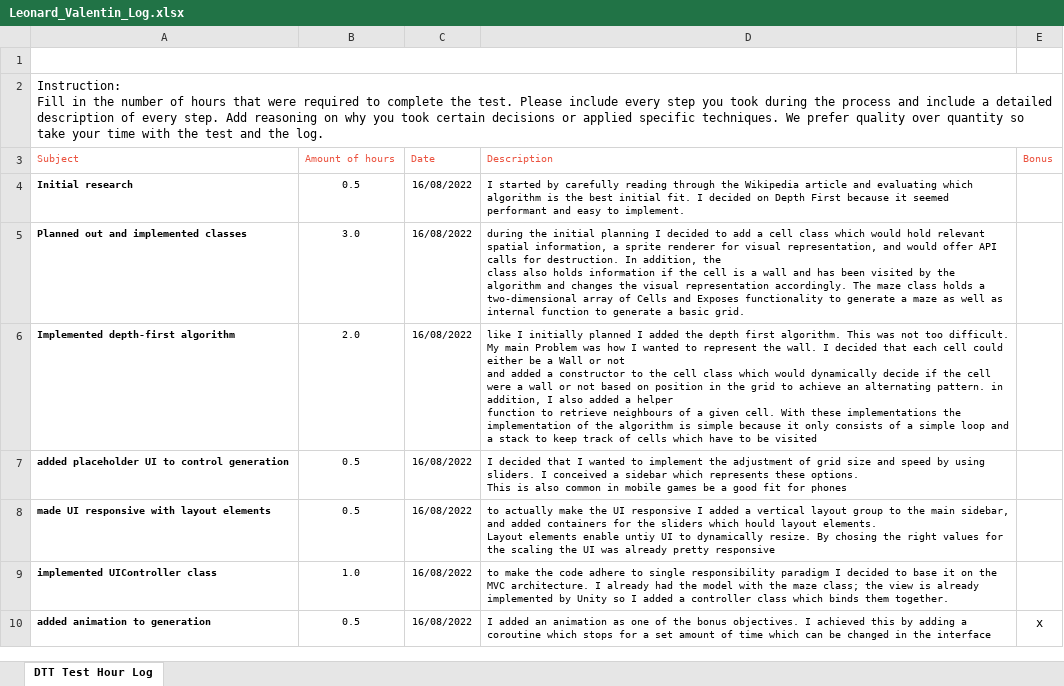
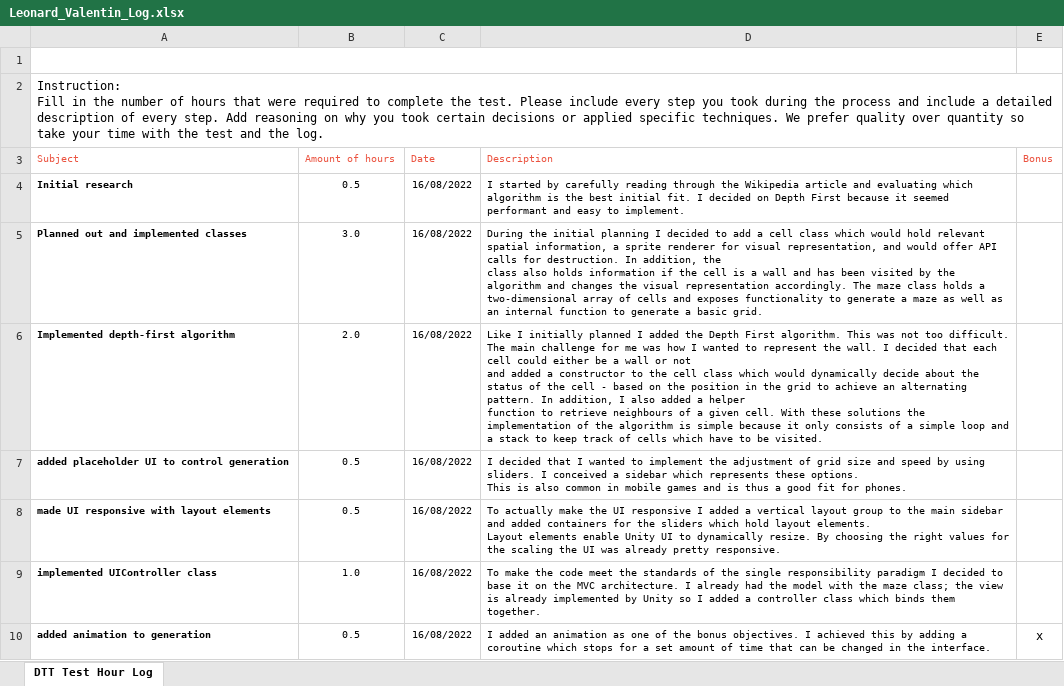
Before and after one commit to LennoxCode/DTT_ASSESSMENT, an Excel workbook: Leonard_Valentin_Log.xlsx, sheet DTT Test Hour Log, drawn as a sheet; only a part is shown; values as stored, in another font and other column widths than the file's, no borders; charts and pictures not drawn; ↵ is a line break in a cell; the diff covers the shown part only; the diff names each change by its address in the sheet, - before the commit and + after, or states it on an @@ line.

Commit message:
final log fix

```diff
--- a/Leonard_Valentin_Log.xlsx (sheet DTT Test Hour Log)
+++ b/Leonard_Valentin_Log.xlsx (sheet DTT Test Hour Log)
-D5 (Description): during the initial planning I decided to add a cell class which would hold relevant spatial information, a sprite renderer for visual representation, and would offer API calls for destruction. In addition, the ↵ class also holds information if the cell is a wall and has been visited by the algorithm and changes the visual representation accordingly. The maze class holds a two-dimensional array of Cells and Exposes functionality to generate a maze as well as internal function…
+D5 (Description): During the initial planning I decided to add a cell class which would hold relevant spatial information, a sprite renderer for visual representation, and would offer API calls for destruction. In addition, the ↵ class also holds information if the cell is a wall and has been visited by the algorithm and changes the visual representation accordingly. The maze class holds a two-dimensional array of cells and exposes functionality to generate a maze as well as an internal function…
-D6 (Description): like I initially planned I added the depth first algorithm. This was not too difficult. My main Problem was how I wanted to represent the wall. I decided that each cell could either be a Wall or not ↵ and added a constructor to the cell class which would dynamically decide if the cell were a wall or not based on position in the grid to achieve an alternating pattern. in addition, I also added a helper ↵ function to retrieve neighbours of a given cell. With these implementations the implementation of the algorithm is simple because it only consists of a simple loop and a stack to keep track of cells which have to be visited
+D6 (Description): Like I initially planned I added the Depth First algorithm. This was not too difficult. The main challenge for me was how I wanted to represent the wall. I decided that each cell could either be a wall or not ↵ and added a constructor to the cell class which would dynamically decide about the status of the cell - based on the position in the grid to achieve an alternating pattern. In addition, I also added a helper ↵ function to retrieve neighbours of a given cell. With these solutions the implementation of the algorithm is simple because it only consists of a simple loop and a stack to keep track of cells which have to be visited.
-D7 (Description): …mobile games be a good fit for phones
+D7 (Description): …mobile games and is thus a good fit for phones.
-D8 (Description): to actually make the UI responsive I added a vertical layout group to the main sidebar, and added containers for the sliders which hould layout elements. ↵ Layout elements enable untiy UI to dynamically resize. By chosing the right values for the scaling the UI was already pretty responsive
+D8 (Description): To actually make the UI responsive I added a vertical layout group to the main sidebar and added containers for the sliders which hold layout elements. ↵ Layout elements enable Unity UI to dynamically resize. By choosing the right values for the scaling the UI was already pretty responsive.
-D9 (Description): to make the code adhere to single responsibility…
+D9 (Description): To make the code meet the standards of the single responsibility…
-D10 (Description): …of time which can be changed in the interface
+D10 (Description): …of time that can be changed in the interface.
```
Also changed, not shown: 17 edited cells elsewhere in this sheet.
